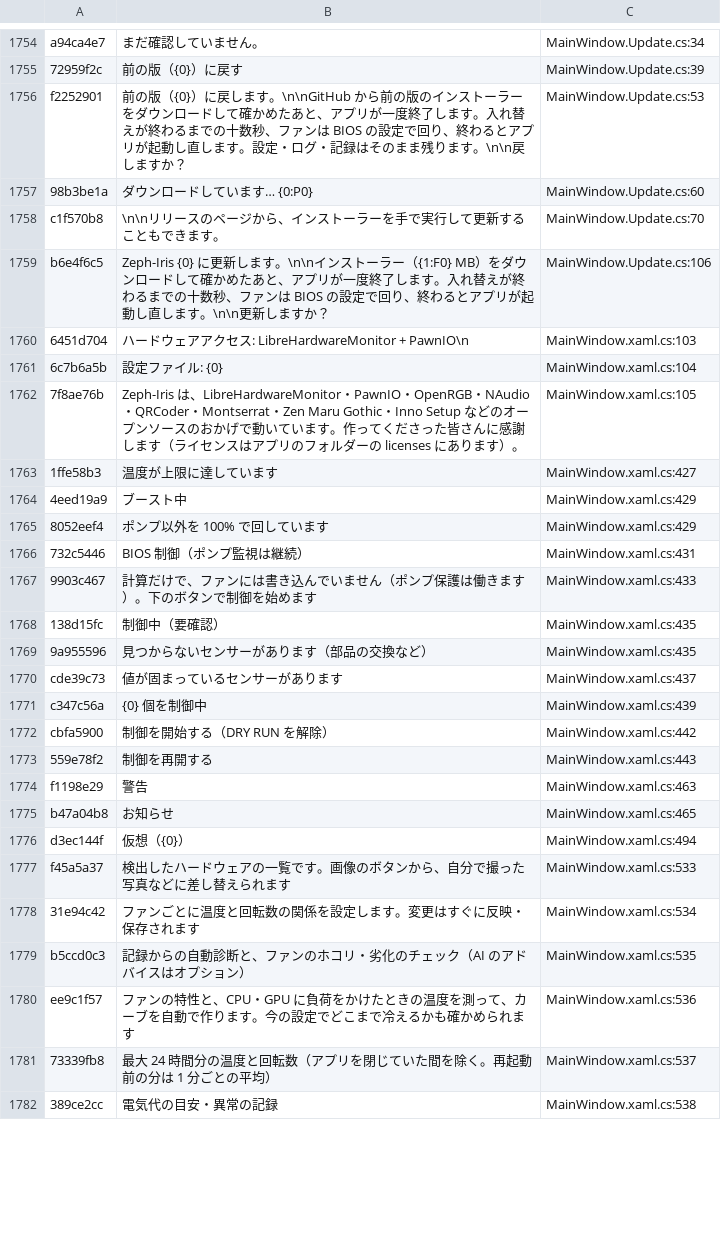
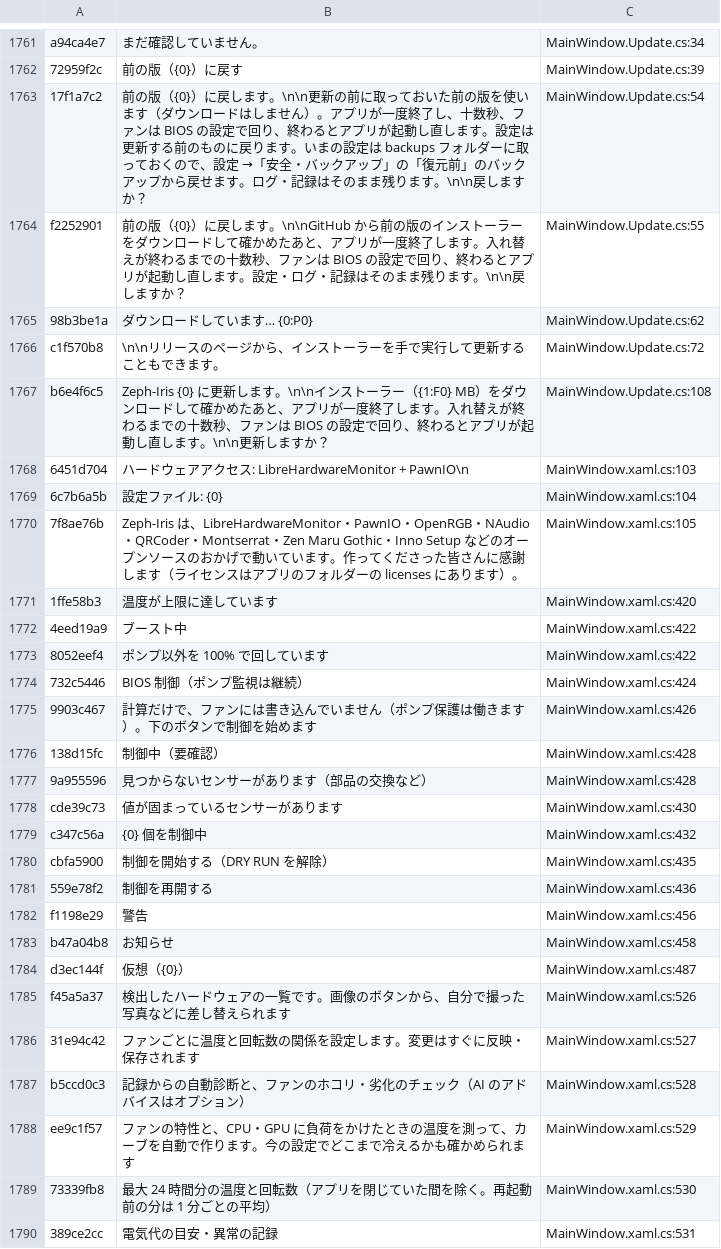
Before and after one commit to acdclove1234-commits/Zeph-Iris, a TSV file: Assets/Lang/keys.tsv, drawn as a sheet; only a part is shown, gaps mark what is left out; the diff covers the shown part only.

```diff
--- a/Assets/Lang/keys.tsv
+++ b/Assets/Lang/keys.tsv
@@ -1755,6 +1762,7 @@ a94ca4e7	まだ確認していません。	MainWindow.Update.cs:34
 72959f2c	前の版（{0}）に戻す	MainWindow.Update.cs:39
-f2252901	前の版（{0}）に戻します。\n\nGitHub から前の版のインストーラーをダウンロードして確かめたあと、アプリが一度終了します。入れ替えが終わるまでの十数秒、ファンは BIOS の設定で回り、終わるとアプリが起動し直します。設定・ログ・記録はそのまま残ります。\n\n戻しますか？	MainWindow.Update.cs:53
-98b3be1a	ダウンロードしています… {0:P0}	MainWindow.Update.cs:60
-c1f570b8	\n\nリリースのページから、インストーラーを手で実行して更新することもできます。	MainWindow.Update.cs:70
-b6e4f6c5	Zeph-Iris {0} に更新します。\n\nインストーラー（{1:F0} MB）をダウンロードして確かめたあと、アプリが一度終了します。入れ替えが終わるまでの十数秒、ファンは BIOS の設定で回り、終わるとアプリが起動し直します。\n\n更新しますか？	MainWindow.Update.cs:106
+17f1a7c2	前の版（{0}）に戻します。\n\n更新の前に取っておいた前の版を使います（ダウンロードはしません）。アプリが一度終了し、十数秒、ファンは BIOS の設定で回り、終わるとアプリが起動し直します。設定は更新する前のものに戻ります。いまの設定は backups フォルダーに取っておくので、設定 →「安全・バックアップ」の「復元前」のバックアップから戻せます。ログ・記録はそのまま残ります。\n\n戻しますか？	MainWindow.Update.cs:54
+f2252901	前の版（{0}）に戻します。\n\nGitHub から前の版のインストーラーをダウンロードして確かめたあと、アプリが一度終了します。入れ替えが終わるまでの十数秒、ファンは BIOS の設定で回り、終わるとアプリが起動し直します。設定・ログ・記録はそのまま残ります。\n\n戻しますか？	MainWindow.Update.cs:55
+98b3be1a	ダウンロードしています… {0:P0}	MainWindow.Update.cs:62
+c1f570b8	\n\nリリースのページから、インストーラーを手で実行して更新することもできます。	MainWindow.Update.cs:72
+b6e4f6c5	Zeph-Iris {0} に更新します。\n\nインストーラー（{1:F0} MB）をダウンロードして確かめたあと、アプリが一度終了します。入れ替えが終わるまでの十数秒、ファンは BIOS の設定で回り、終わるとアプリが起動し直します。\n\n更新しますか？	MainWindow.Update.cs:108
 6451d704	ハードウェアアクセス: LibreHardwareMonitor + PawnIO\n	MainWindow.xaml.cs:103
@@ -1762,21 +1770,21 @@ b6e4f6c5	Zeph-Iris {0} に更新します。\n\nインストーラー（{1:F0} M
 7f8ae76b	Zeph-Iris は、LibreHardwareMonitor・PawnIO・OpenRGB・NAudio・QRCoder・Montserrat・Zen Maru Gothic・Inno Setup などのオープンソースのおかげで動いています。作ってくださった皆さんに感謝します（ライセンスはアプリのフォルダーの licenses にあります）。	MainWindow.xaml.cs:105
-1ffe58b3	温度が上限に達しています	MainWindow.xaml.cs:427
-4eed19a9	ブースト中	MainWindow.xaml.cs:429
-8052eef4	ポンプ以外を 100% で回しています	MainWindow.xaml.cs:429
-732c5446	BIOS 制御（ポンプ監視は継続）	MainWindow.xaml.cs:431
-9903c467	計算だけで、ファンには書き込んでいません（ポンプ保護は働きます）。下のボタンで制御を始めます	MainWindow.xaml.cs:433
-138d15fc	制御中（要確認）	MainWindow.xaml.cs:435
-9a955596	見つからないセンサーがあります（部品の交換など）	MainWindow.xaml.cs:435
-cde39c73	値が固まっているセンサーがあります	MainWindow.xaml.cs:437
-c347c56a	{0} 個を制御中	MainWindow.xaml.cs:439
-cbfa5900	制御を開始する（DRY RUN を解除）	MainWindow.xaml.cs:442
-559e78f2	制御を再開する	MainWindow.xaml.cs:443
-f1198e29	警告	MainWindow.xaml.cs:463
-b47a04b8	お知らせ	MainWindow.xaml.cs:465
-d3ec144f	仮想（{0}）	MainWindow.xaml.cs:494
-f45a5a37	検出したハードウェアの一覧です。画像のボタンから、自分で撮った写真などに差し替えられます	MainWindow.xaml.cs:533
-31e94c42	ファンごとに温度と回転数の関係を設定します。変更はすぐに反映・保存されます	MainWindow.xaml.cs:534
-b5ccd0c3	記録からの自動診断と、ファンのホコリ・劣化のチェック（AI のアドバイスはオプション）	MainWindow.xaml.cs:535
-ee9c1f57	ファンの特性と、CPU・GPU に負荷をかけたときの温度を測って、カーブを自動で作ります。今の設定でどこまで冷えるかも確かめられます	MainWindow.xaml.cs:536
-73339fb8	最大 24 時間分の温度と回転数（アプリを閉じていた間を除く。再起動前の分は 1 分ごとの平均）	MainWindow.xaml.cs:537
-389ce2cc	電気代の目安・異常の記録	MainWindow.xaml.cs:538
+1ffe58b3	温度が上限に達しています	MainWindow.xaml.cs:420
+4eed19a9	ブースト中	MainWindow.xaml.cs:422
+8052eef4	ポンプ以外を 100% で回しています	MainWindow.xaml.cs:422
+732c5446	BIOS 制御（ポンプ監視は継続）	MainWindow.xaml.cs:424
+9903c467	計算だけで、ファンには書き込んでいません（ポンプ保護は働きます）。下のボタンで制御を始めます	MainWindow.xaml.cs:426
+138d15fc	制御中（要確認）	MainWindow.xaml.cs:428
+9a955596	見つからないセンサーがあります（部品の交換など）	MainWindow.xaml.cs:428
+cde39c73	値が固まっているセンサーがあります	MainWindow.xaml.cs:430
+c347c56a	{0} 個を制御中	MainWindow.xaml.cs:432
+cbfa5900	制御を開始する（DRY RUN を解除）	MainWindow.xaml.cs:435
+559e78f2	制御を再開する	MainWindow.xaml.cs:436
+f1198e29	警告	MainWindow.xaml.cs:456
+b47a04b8	お知らせ	MainWindow.xaml.cs:458
+d3ec144f	仮想（{0}）	MainWindow.xaml.cs:487
+f45a5a37	検出したハードウェアの一覧です。画像のボタンから、自分で撮った写真などに差し替えられます	MainWindow.xaml.cs:526
+31e94c42	ファンごとに温度と回転数の関係を設定します。変更はすぐに反映・保存されます	MainWindow.xaml.cs:527
+b5ccd0c3	記録からの自動診断と、ファンのホコリ・劣化のチェック（AI のアドバイスはオプション）	MainWindow.xaml.cs:528
+ee9c1f57	ファンの特性と、CPU・GPU に負荷をかけたときの温度を測って、カーブを自動で作ります。今の設定でどこまで冷えるかも確かめられます	MainWindow.xaml.cs:529
+73339fb8	最大 24 時間分の温度と回転数（アプリを閉じていた間を除く。再起動前の分は 1 分ごとの平均）	MainWindow.xaml.cs:530
+389ce2cc	電気代の目安・異常の記録	MainWindow.xaml.cs:531
```
Also changed, not shown: 9 added rows, 2 removed rows and 49 edited cells elsewhere in this file, 39 other files.
